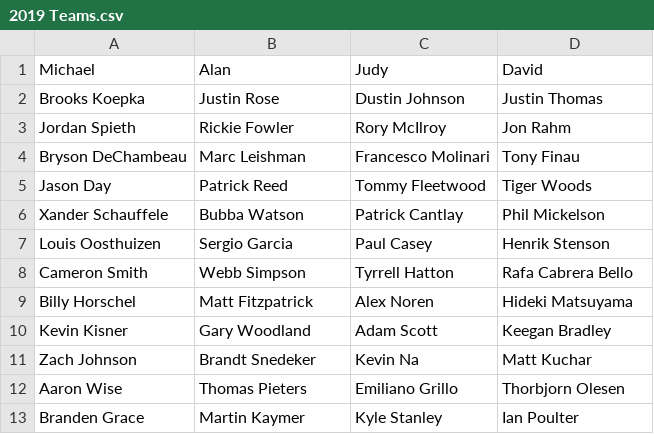
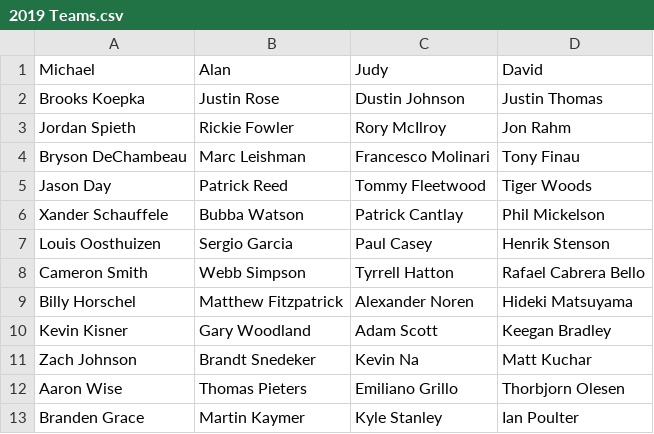
Before and after one commit to mfpage/majors-pool, a CSV file: teams/2019 Teams.csv, drawn as a sheet.

```diff
--- a/teams/2019 Teams.csv
+++ b/teams/2019 Teams.csv
@@ -7,4 +7,4 @@ Xander Schauffele,Bubba Watson,Patrick Cantlay,Phil Mickelson
 Louis Oosthuizen,Sergio Garcia,Paul Casey,Henrik Stenson
-Cameron Smith,Webb Simpson,Tyrrell Hatton,Rafa Cabrera Bello
-Billy Horschel,Matt Fitzpatrick,Alex Noren,Hideki Matsuyama
+Cameron Smith,Webb Simpson,Tyrrell Hatton,Rafael Cabrera Bello
+Billy Horschel,Matthew Fitzpatrick,Alexander Noren,Hideki Matsuyama
 Kevin Kisner,Gary Woodland,Adam Scott,Keegan Bradley
```
Also changed, not shown: teams/2005 Teams.csv, teams/2007 Teams.csv, 10 other files.
